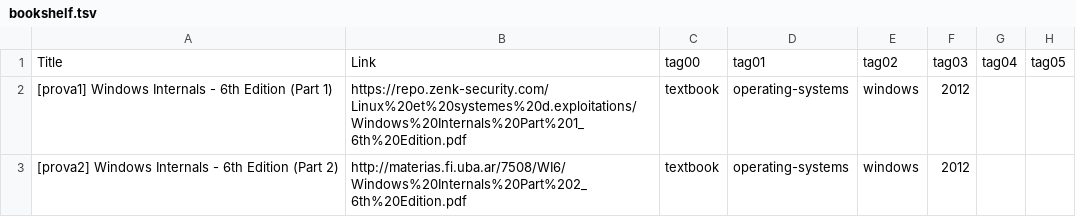
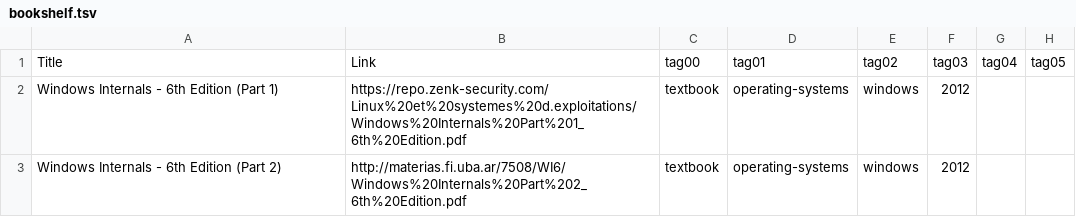
Before and after one commit to Necroxys77/my-bookshelf, a TSV file: bookshelf.tsv, drawn as a sheet; only a part is shown; the diff names each change by its address in the sheet, - before the commit and + after, or states it on an @@ line.

Commit message:
fix 2

```diff
--- a/bookshelf.tsv
+++ b/bookshelf.tsv
-A2: [prova1] Windows Internals - 6th Edition (Part 1)
+A2: Windows Internals - 6th Edition (Part 1)
-A3: [prova2] Windows Internals - 6th Edition (Part 2)
+A3: Windows Internals - 6th Edition (Part 2)
```
